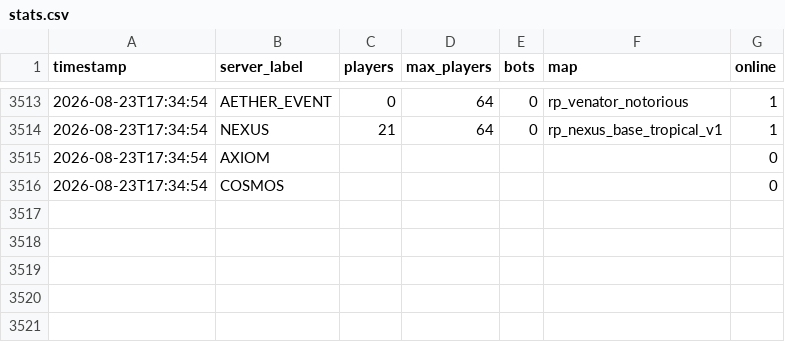
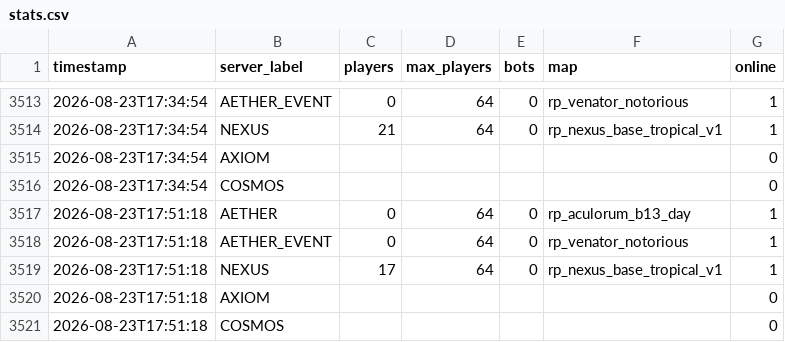
Before and after one commit to Fertouillle/gmod-monitor, a CSV file: stats.csv, drawn as a sheet; only a part is shown, gaps mark what is left out.

```diff
--- a/stats.csv
+++ b/stats.csv
@@ -3516 +3516,6 @@ timestamp,server_label,players,max_players,bots,map,online
 2026-08-23T17:34:54,COSMOS,,,,,0
+2026-08-23T17:51:18,AETHER,0,64,0,rp_aculorum_b13_day,1
+2026-08-23T17:51:18,AETHER_EVENT,0,64,0,rp_venator_notorious,1
+2026-08-23T17:51:18,NEXUS,17,64,0,rp_nexus_base_tropical_v1,1
+2026-08-23T17:51:18,AXIOM,,,,,0
+2026-08-23T17:51:18,COSMOS,,,,,0
```
